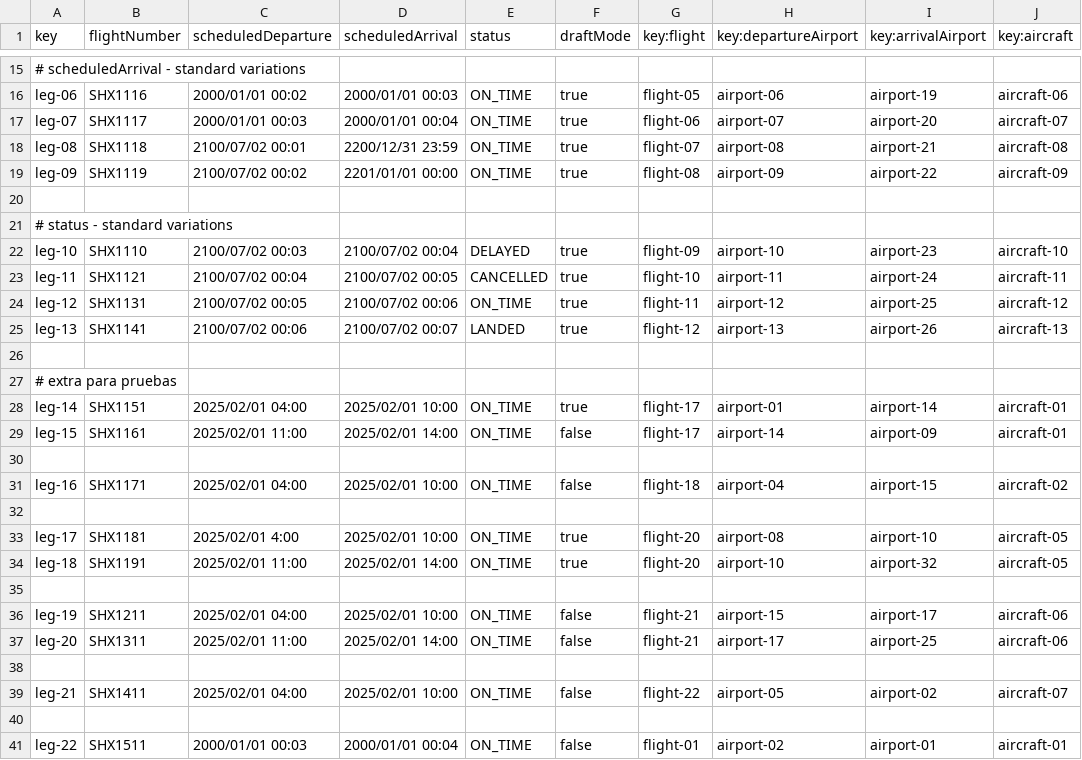
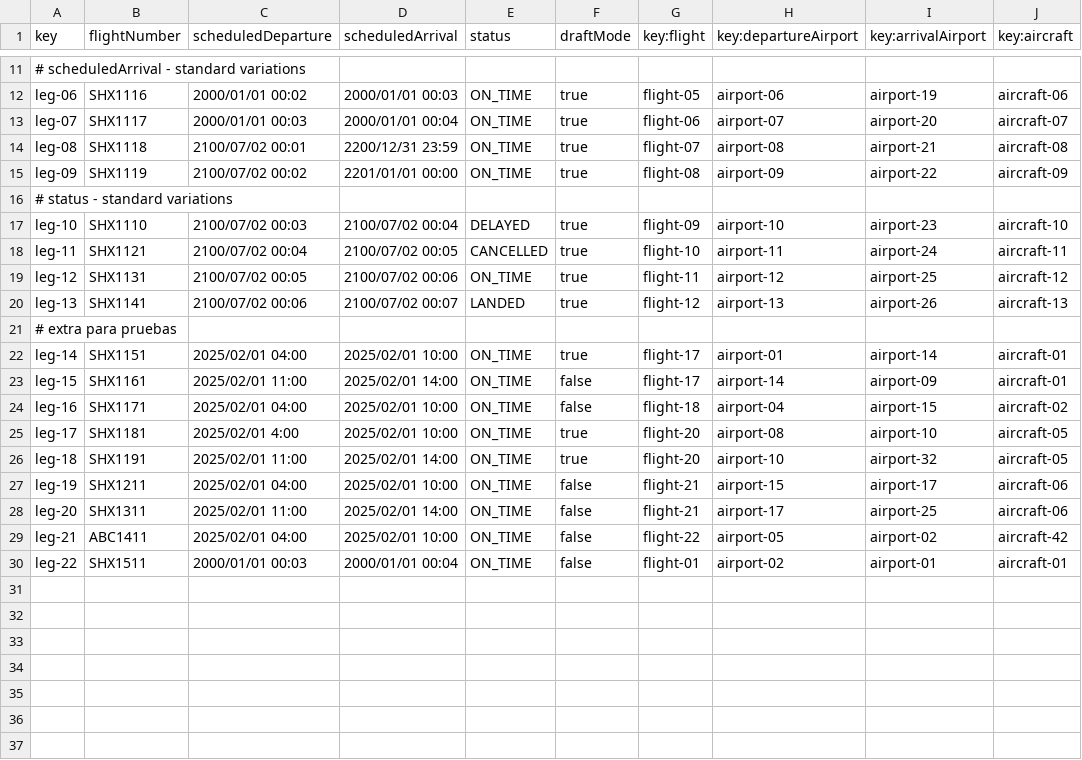
Before and after one commit to DP2-C1-037/Acme-ANS-D04, a CSV file: src/main/resources/WEB-INF/data/sample/leg.csv, drawn as a sheet; only a part is shown, gaps mark what is left out; the diff covers the shown part only.

```diff
--- a/src/main/resources/WEB-INF/data/sample/leg.csv
+++ b/src/main/resources/WEB-INF/data/sample/leg.csv
@@ -19,3 +15,2 @@ leg-08,SHX1118,2100/07/02 00:01,2200/12/31 23:59,ON_TIME,true,flight-07,airport-
 leg-09,SHX1119,2100/07/02 00:02,2201/01/01 00:00,ON_TIME,true,flight-08,airport-09,airport-22,aircraft-09
-
 # status - standard variations
@@ -25,3 +20,2 @@ leg-12,SHX1131,2100/07/02 00:05,2100/07/02 00:06,ON_TIME,true,flight-11,airport-
 leg-13,SHX1141,2100/07/02 00:06,2100/07/02 00:07,LANDED,true,flight-12,airport-13,airport-26,aircraft-13
-
 # extra para pruebas
@@ -29,13 +23,8 @@ leg-14,SHX1151,2025/02/01 04:00,2025/02/01 10:00,ON_TIME,true,flight-17,airport-
 leg-15,SHX1161,2025/02/01 11:00,2025/02/01 14:00,ON_TIME,false,flight-17,airport-14,airport-09,aircraft-01
-
 leg-16,SHX1171,2025/02/01 04:00,2025/02/01 10:00,ON_TIME,false,flight-18,airport-04,airport-15,aircraft-02
-
 leg-17,SHX1181,2025/02/01 4:00,2025/02/01 10:00,ON_TIME,true,flight-20,airport-08,airport-10,aircraft-05
 leg-18,SHX1191,2025/02/01 11:00,2025/02/01 14:00,ON_TIME,true,flight-20,airport-10,airport-32,aircraft-05
-
 leg-19,SHX1211,2025/02/01 04:00,2025/02/01 10:00,ON_TIME,false,flight-21,airport-15,airport-17,aircraft-06
 leg-20,SHX1311,2025/02/01 11:00,2025/02/01 14:00,ON_TIME,false,flight-21,airport-17,airport-25,aircraft-06
-
-leg-21,SHX1411,2025/02/01 04:00,2025/02/01 10:00,ON_TIME,false,flight-22,airport-05,airport-02,aircraft-07
-
+leg-21,ABC1411,2025/02/01 04:00,2025/02/01 10:00,ON_TIME,false,flight-22,airport-05,airport-02,aircraft-42
 leg-22,SHX1511,2000/01/01 00:03,2000/01/01 00:04,ON_TIME,false,flight-01,airport-02,airport-01,aircraft-01
```
Also changed, not shown: 4 removed rows elsewhere in this file, 14 other files.
